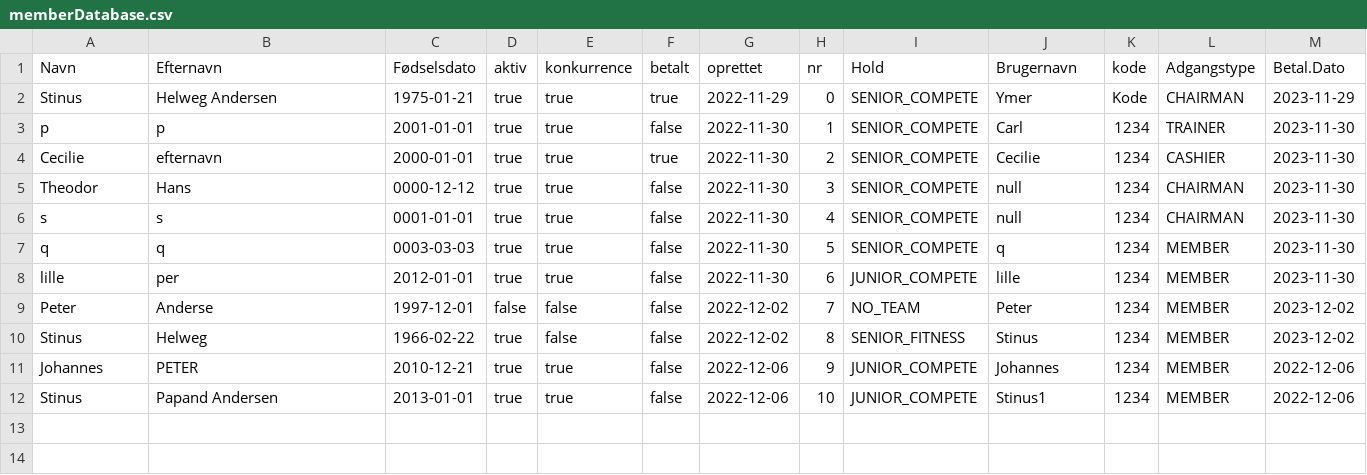
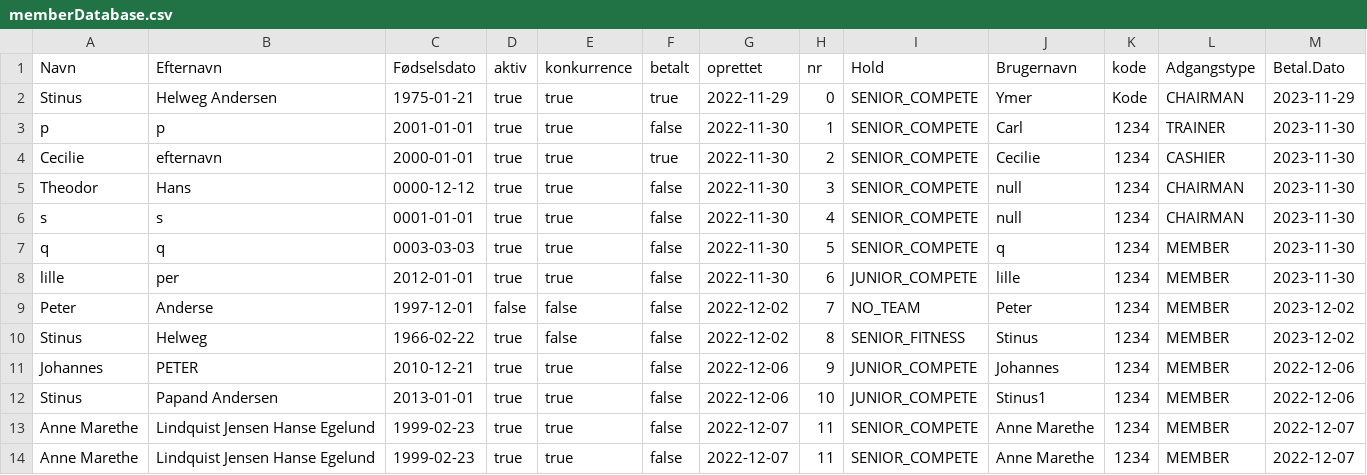
Before and after one commit to YmerA38/Delfinen, a CSV file: Data/memberDatabase.csv, drawn as a sheet.

Commit message:
kontoudtog ved søgning på bruger under kasser

```diff
--- a/Data/memberDatabase.csv
+++ b/Data/memberDatabase.csv
@@ -12 +12,3 @@ Johannes,PETER,2010-12-21,true,true,false,2022-12-06,9,JUNIOR_COMPETE,Johannes,1
 Stinus,Papand Andersen,2013-01-01,true,true,false,2022-12-06,10,JUNIOR_COMPETE,Stinus1,1234,MEMBER,2022-12-06
+Anne Marethe,Lindquist Jensen Hanse Egelund,1999-02-23,true,true,false,2022-12-07,11,SENIOR_COMPETE,Anne Marethe,1234,MEMBER,2022-12-07
+Anne Marethe,Lindquist Jensen Hanse Egelund,1999-02-23,true,true,false,2022-12-07,11,SENIOR_COMPETE,Anne Marethe,1234,MEMBER,2022-12-07
```
Also changed, not shown: 1 other file.
